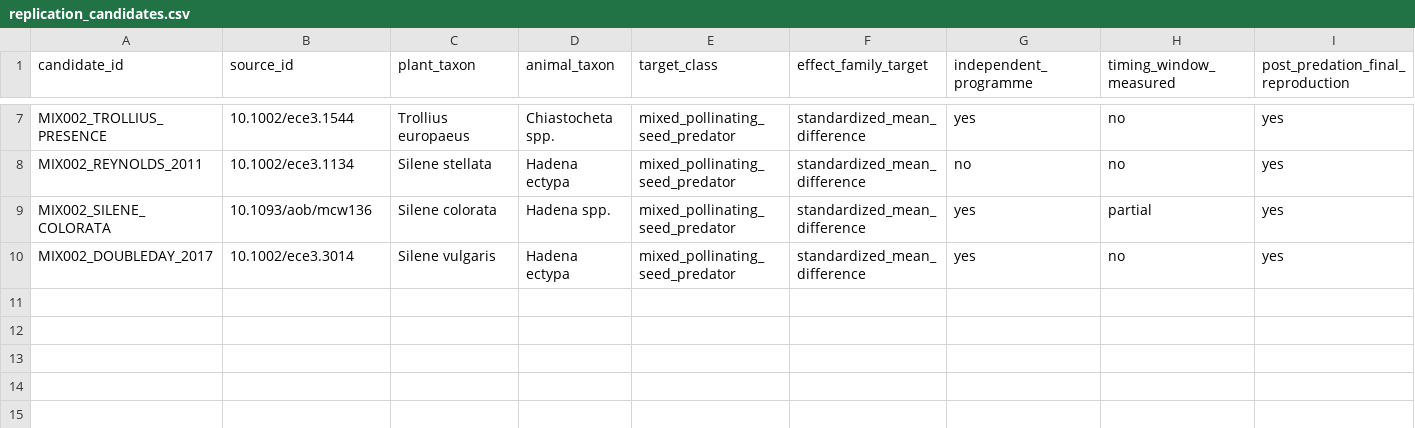
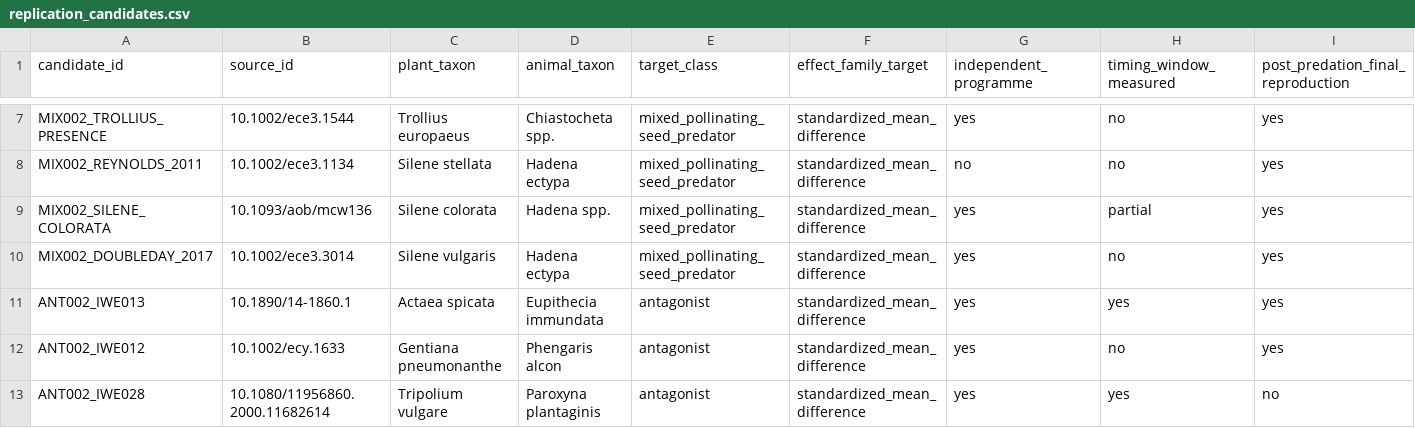
Before and after one commit to zuizui0223/iwe, a CSV file: data/registry/replication_candidates.csv, drawn as a sheet; only a part is shown, gaps mark what is left out; rows hold the shown columns only; the diff names each change by its address in the sheet, - before the commit and + after, or states it on an @@ line.

Commit message:
Track antagonist replication candidates
Extend the four-gate SMD replication ledger to antagonist candidates, prioritizing Actaea and explicitly rejecting non-strict timing/final-fitness surfaces.

```diff
--- a/data/registry/replication_candidates.csv
+++ b/data/registry/replication_candidates.csv
+row 11: ANT002_IWE013 | 10.1890/14-1860.1 | Actaea spicata | Eupithecia immundata | antagonist | standardized_mean_difference | yes | yes | yes
+row 12: ANT002_IWE012 | 10.1002/ecy.1633 | Gentiana pneumonanthe | Phengaris alcon | antagonist | standardized_mean_difference | yes | no | yes
+row 13: ANT002_IWE028 | 10.1080/11956860.2000.11682614 | Tripolium vulgare | Paroxyna plantaginis | antagonist | standardized_mean_difference | yes | yes | no
```
Also changed, not shown: 1 other file.
